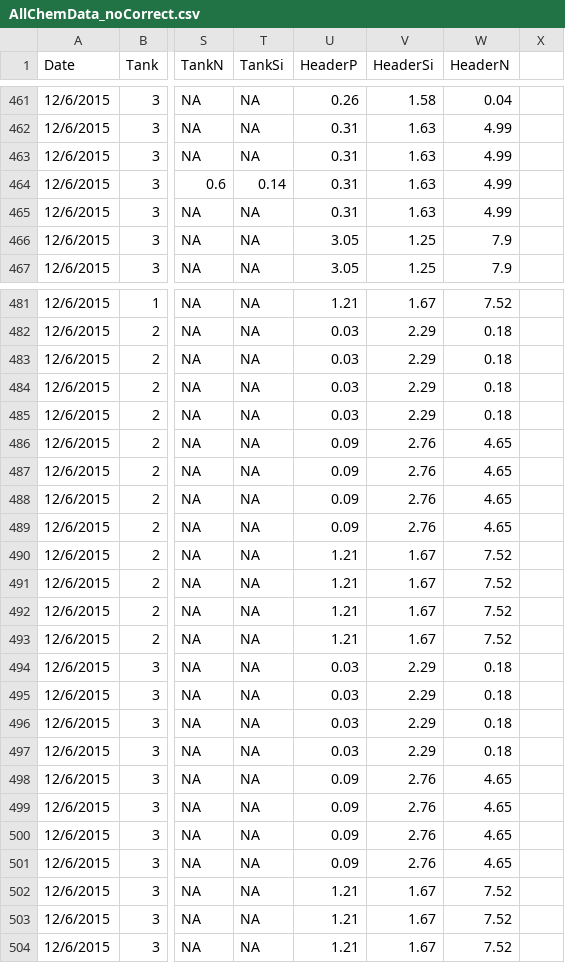
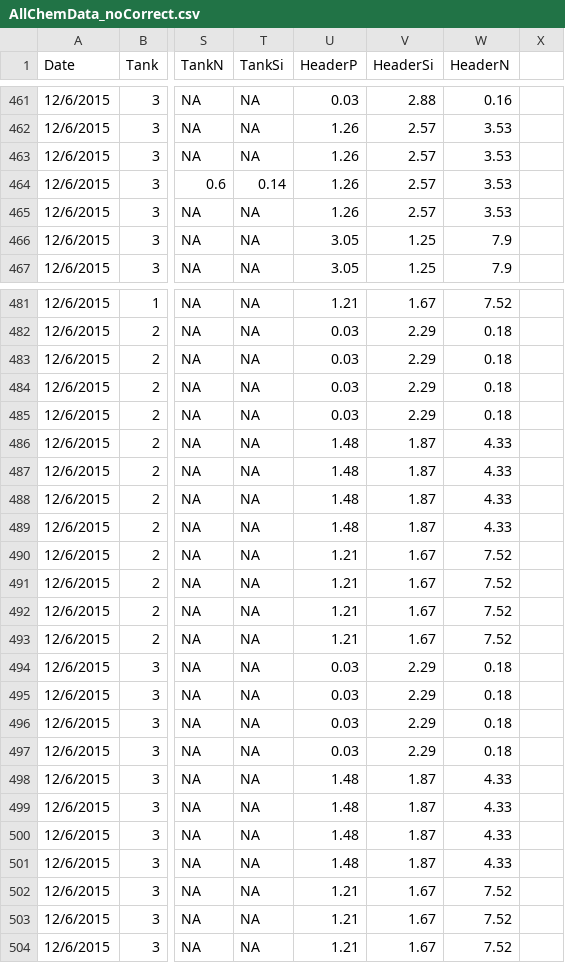
Before and after one commit to donahuem/CRANE-R, a CSV file: data/AllChemData_noCorrect.csv, drawn as a sheet; only a part is shown, gaps mark what is left out; the diff covers the shown part only; the diff names each change by its address in the sheet, - before the commit and + after, or states it on an @@ line.

```diff
--- a/data/AllChemData_noCorrect.csv
+++ b/data/AllChemData_noCorrect.csv
-U461 (HeaderP): 0.26
+U461 (HeaderP): 0.03
-V461 (HeaderSi): 1.58
+V461 (HeaderSi): 2.88
-W461 (HeaderN): 0.04
+W461 (HeaderN): 0.16
-U462:U465 (HeaderP): 0.31
+U462:U465 (HeaderP): 1.26
-V462:V465 (HeaderSi): 1.63
+V462:V465 (HeaderSi): 2.57
-W462:W465 (HeaderN): 4.99
+W462:W465 (HeaderN): 3.53
-U486:U489 (HeaderP): 0.09
+U486:U489 (HeaderP): 1.48
-V486:V489 (HeaderSi): 2.76
+V486:V489 (HeaderSi): 1.87
-W486:W489 (HeaderN): 4.65
+W486:W489 (HeaderN): 4.33
-U498:U501 (HeaderP): 0.09
+U498:U501 (HeaderP): 1.48
-V498:V501 (HeaderSi): 2.76
+V498:V501 (HeaderSi): 1.87
-W498:W501 (HeaderN): 4.65
+W498:W501 (HeaderN): 4.33
```
Also changed, not shown: 105 edited cells elsewhere in this file, 3 other files.
